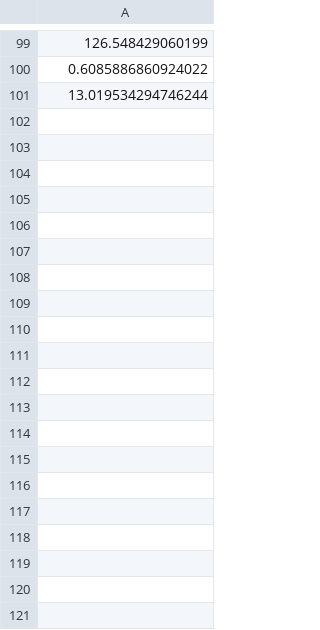
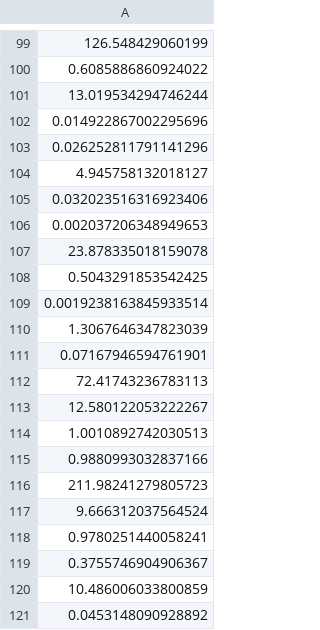
Before and after one commit to respatte/mb4-analysis, a CSV file: simulation_results/control/bf_no-ctrl_40.csv, drawn as a sheet; only a part is shown, gaps mark what is left out; the diff covers the shown part only; the diff names each change by its address in the sheet, - before the commit and + after, or states it on an @@ line.

Commit message:
new simulations

```diff
--- a/simulation_results/control/bf_no-ctrl_40.csv
+++ b/simulation_results/control/bf_no-ctrl_40.csv
+row 102: 0.014922867002295696
+row 103: 0.026252811791141296
+row 104: 4.945758132018127
+row 105: 0.032023516316923406
+row 106: 0.002037206348949653
+row 107: 23.878335018159078
+row 108: 0.5043291853542425
+row 109: 0.0019238163845933514
+row 110: 1.3067646347823039
+row 111: 0.07167946594761901
+row 112: 72.41743236783113
+row 113: 12.580122053222267
+row 114: 1.0010892742030513
+row 115: 0.9880993032837166
+row 116: 211.98241279805723
+row 117: 9.666312037564524
+row 118: 0.9780251440058241
+row 119: 0.3755746904906367
+row 120: 10.486006033800859
+row 121: 0.0453148090928892
```
Also changed, not shown: 80 added rows elsewhere in this file, simulation_results/control/bf_ctrl_40.csv, simulation_results/control/bf_ctrl_45.csv, 16 other files.
